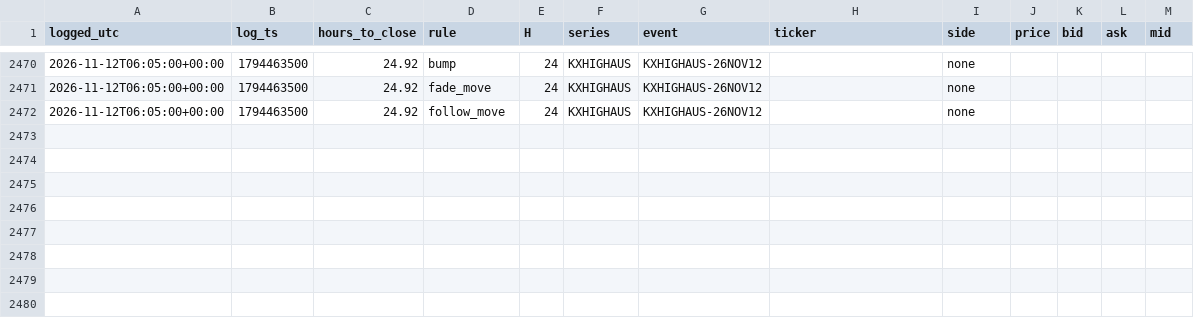
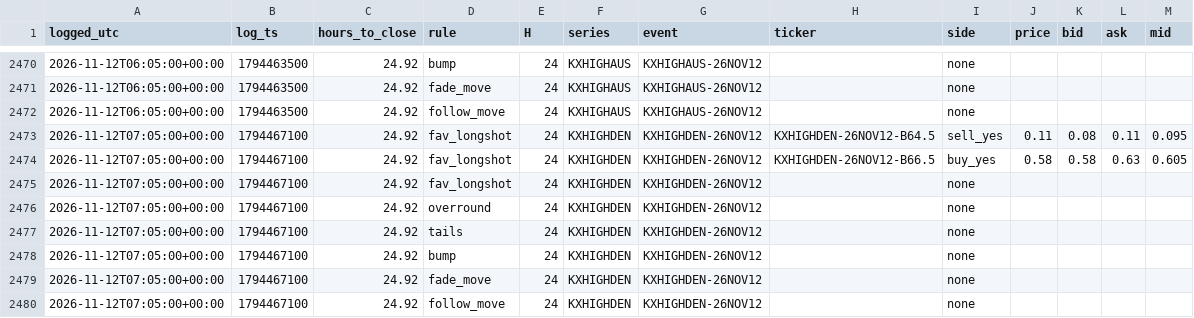
Before and after one commit to andyxing00888/personal-site, a CSV file: paper/data/orders.csv, drawn as a sheet; only a part is shown, gaps mark what is left out; the diff names each change by its address in the sheet, - before the commit and + after, or states it on an @@ line.

```diff
--- a/paper/data/orders.csv
+++ b/paper/data/orders.csv
+row 2473: 2026-11-12T07:05:00+00:00 | 1794467100 | 24.92 | fav_longshot | 24 | KXHIGHDEN | KXHIGHDEN-26NOV12 | KXHIGHDEN-26NOV12-B64.5 | sell_yes | 0.11 | 0.08 | 0.11 | 0.095
+row 2474: 2026-11-12T07:05:00+00:00 | 1794467100 | 24.92 | fav_longshot | 24 | KXHIGHDEN | KXHIGHDEN-26NOV12 | KXHIGHDEN-26NOV12-B66.5 | buy_yes | 0.58 | 0.58 | 0.63 | 0.605
+row 2475: 2026-11-12T07:05:00+00:00 | 1794467100 | 24.92 | fav_longshot | 24 | KXHIGHDEN | KXHIGHDEN-26NOV12 |  | none
+row 2476: 2026-11-12T07:05:00+00:00 | 1794467100 | 24.92 | overround | 24 | KXHIGHDEN | KXHIGHDEN-26NOV12 |  | none
+row 2477: 2026-11-12T07:05:00+00:00 | 1794467100 | 24.92 | tails | 24 | KXHIGHDEN | KXHIGHDEN-26NOV12 |  | none
+row 2478: 2026-11-12T07:05:00+00:00 | 1794467100 | 24.92 | bump | 24 | KXHIGHDEN | KXHIGHDEN-26NOV12 |  | none
+row 2479: 2026-11-12T07:05:00+00:00 | 1794467100 | 24.92 | fade_move | 24 | KXHIGHDEN | KXHIGHDEN-26NOV12 |  | none
+row 2480: 2026-11-12T07:05:00+00:00 | 1794467100 | 24.92 | follow_move | 24 | KXHIGHDEN | KXHIGHDEN-26NOV12 |  | none
```
Also changed, not shown: paper/data/consistency.csv, paper/data/lip_track.csv, 1 other file.
